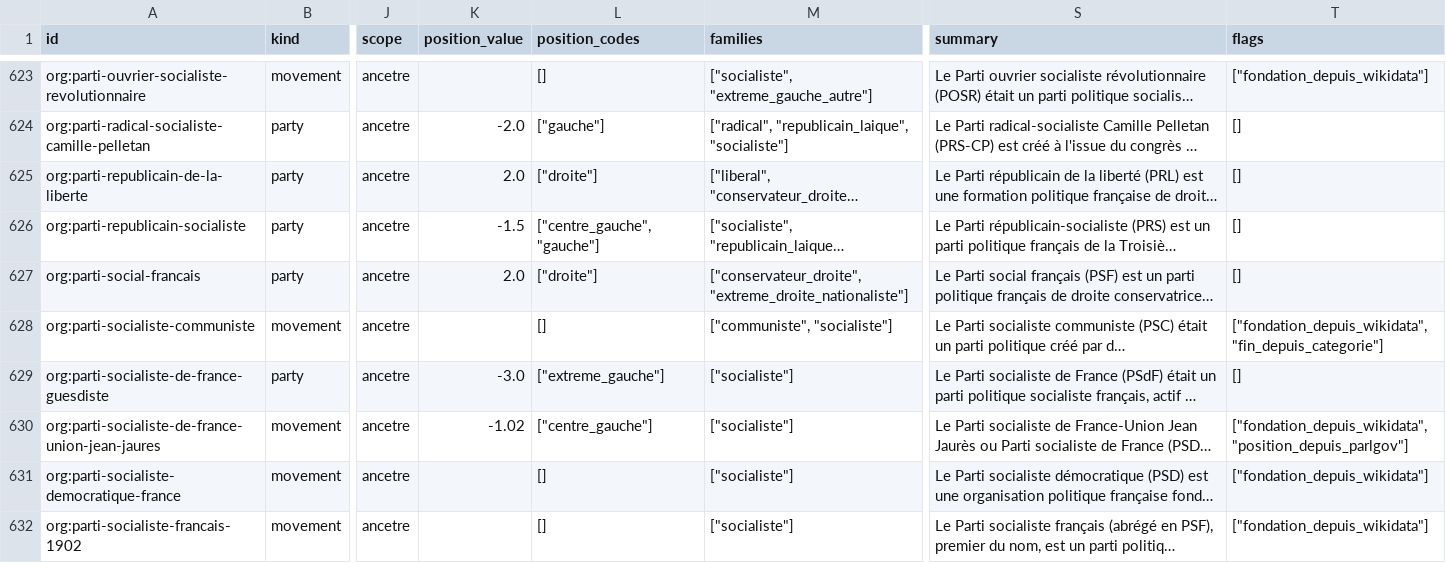
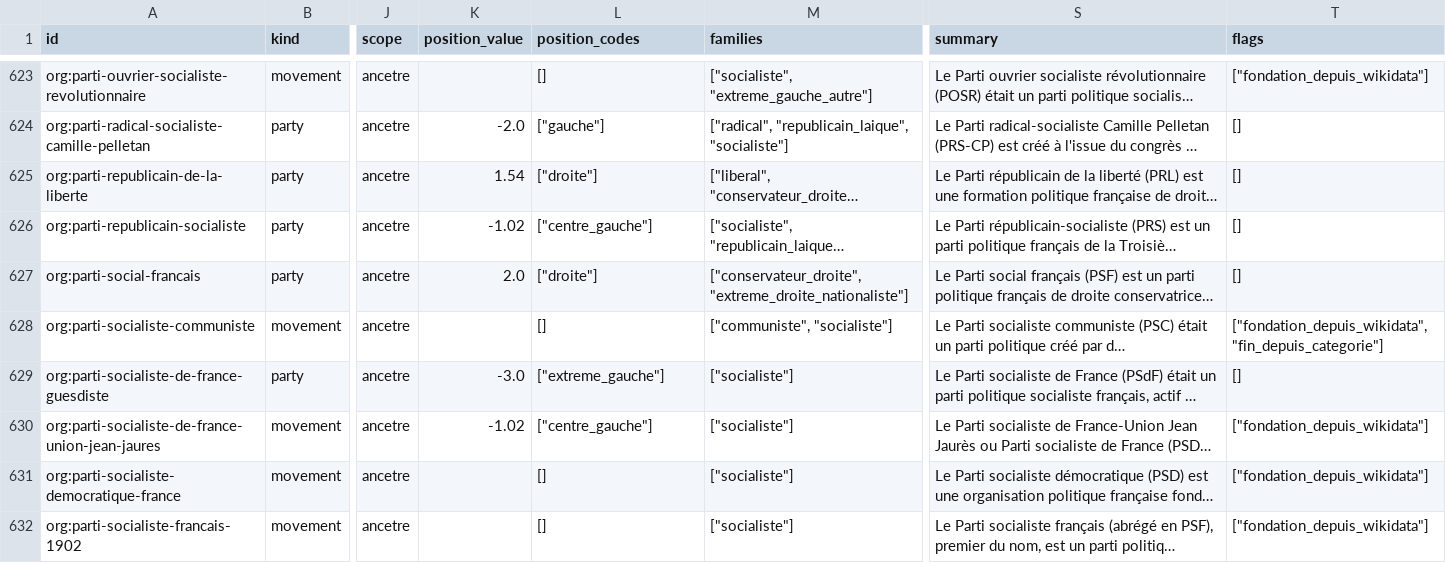
Before and after one commit to floSa/Genealogie-Partis-France, a CSV file: data/graph/organisations.csv, drawn as a sheet; only a part is shown, gaps mark what is left out; long unchanged cells end in …; the diff covers the shown part only; the diff names each change by its address in the sheet, - before the commit and + after, or states it on an @@ line.

Commit message:
Arbitre la position de chaque organisation selon les définitions

```diff
--- a/data/graph/organisations.csv
+++ b/data/graph/organisations.csv
-K625 (position_value): 2.0
+K625 (position_value): 1.54
-K626 (position_value): -1.5
+K626 (position_value): -1.02
-L626 (position_codes): ["centre_gauche", "gauche"]
+L626 (position_codes): ["centre_gauche"]
-T630 (flags): ["fondation_depuis_wikidata", "position_depuis_parlgov"]
+T630 (flags): ["fondation_depuis_wikidata"]
```
Also changed, not shown: 167 edited cells elsewhere in this file, 10 other files.
